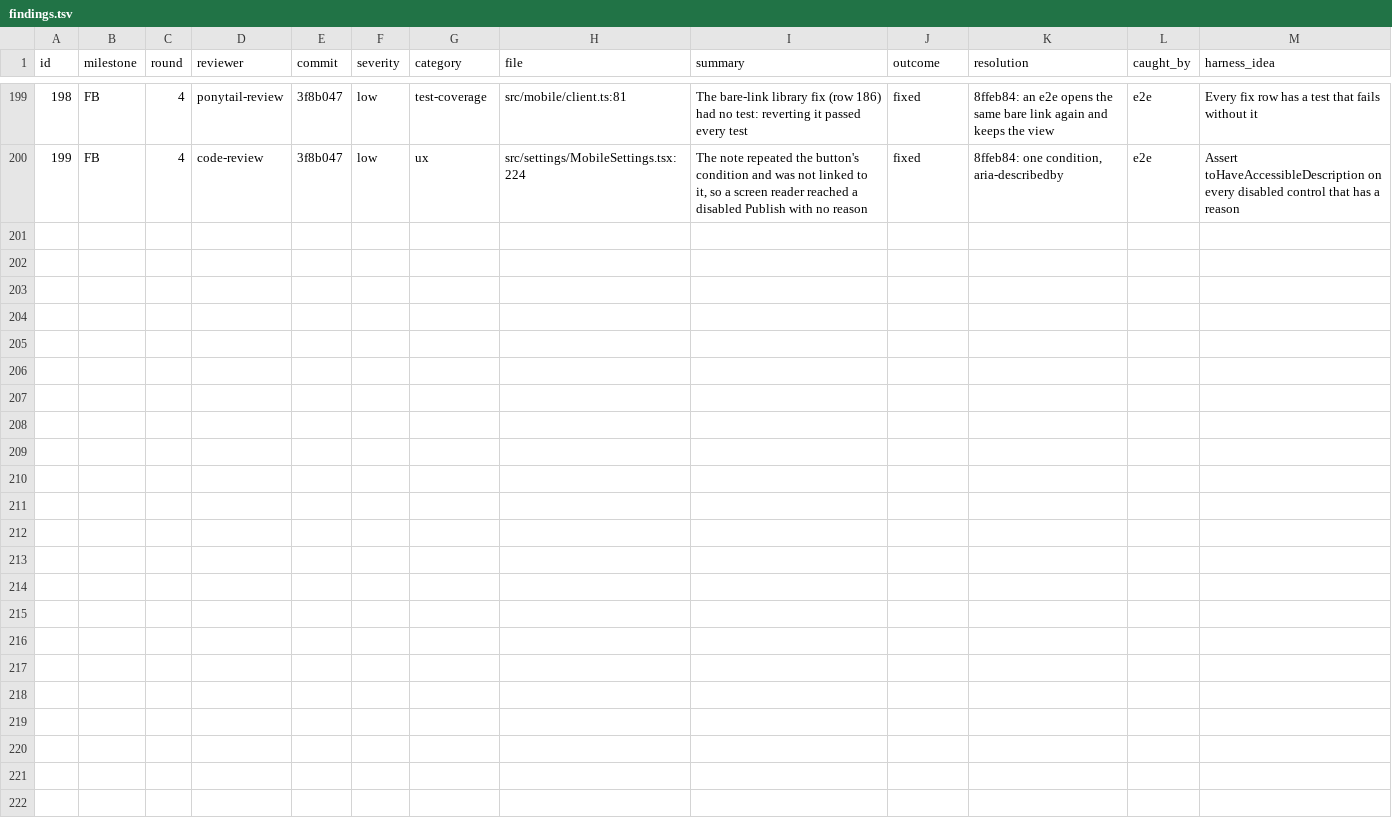
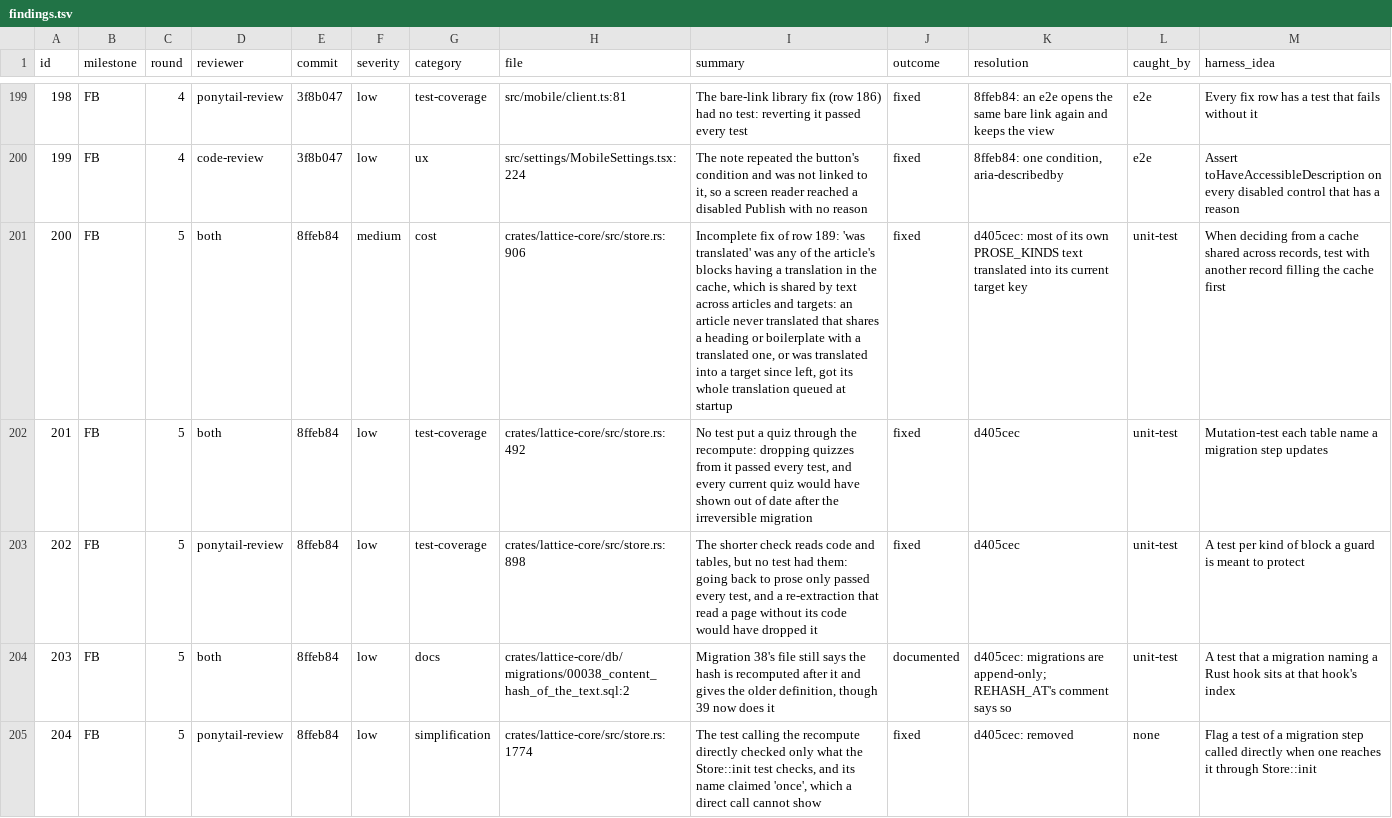
Before and after one commit to Maru32768/lattice, a TSV file: docs/review-2026-11-mobile/findings.tsv, drawn as a sheet; only a part is shown, gaps mark what is left out; the diff names each change by its address in the sheet, - before the commit and + after, or states it on an @@ line.

```diff
--- a/docs/review-2026-11-mobile/findings.tsv
+++ b/docs/review-2026-11-mobile/findings.tsv
+row 201: 200 | FB | 5 | both | 8ffeb84 | medium | cost | crates/lattice-core/src/store.rs:906 | Incomplete fix of row 189: 'was translated' was any of the article's blocks having a translation in the cache, which is shared by text across articles and targets: an article never translated that shares a heading or boilerplate with a translated one, or was translated into a target since left, got its whole translation queued at startup | fixed | d405cec: most of its own PROSE_KINDS text translated into its current target key | unit-test | When deciding from a cache shared across records, test with another record filling the cache first
+row 202: 201 | FB | 5 | both | 8ffeb84 | low | test-coverage | crates/lattice-core/src/store.rs:492 | No test put a quiz through the recompute: dropping quizzes from it passed every test, and every current quiz would have shown out of date after the irreversible migration | fixed | d405cec | unit-test | Mutation-test each table name a migration step updates
+row 203: 202 | FB | 5 | ponytail-review | 8ffeb84 | low | test-coverage | crates/lattice-core/src/store.rs:898 | The shorter check reads code and tables, but no test had them: going back to prose only passed every test, and a re-extraction that read a page without its code would have dropped it | fixed | d405cec | unit-test | A test per kind of block a guard is meant to protect
+row 204: 203 | FB | 5 | both | 8ffeb84 | low | docs | crates/lattice-core/db/migrations/00038_content_hash_of_the_text.sql:2 | Migration 38's file still says the hash is recomputed after it and gives the older definition, though 39 now does it | documented | d405cec: migrations are append-only; REHASH_AT's comment says so | unit-test | A test that a migration naming a Rust hook sits at that hook's index
+row 205: 204 | FB | 5 | ponytail-review | 8ffeb84 | low | simplification | crates/lattice-core/src/store.rs:1774 | The test calling the recompute directly checked only what the Store::init test checks, and its name claimed 'once', which a direct call cannot show | fixed | d405cec: removed | none | Flag a test of a migration step called directly when one reaches it through Store::init
```
Also changed, not shown: 1 other file.
